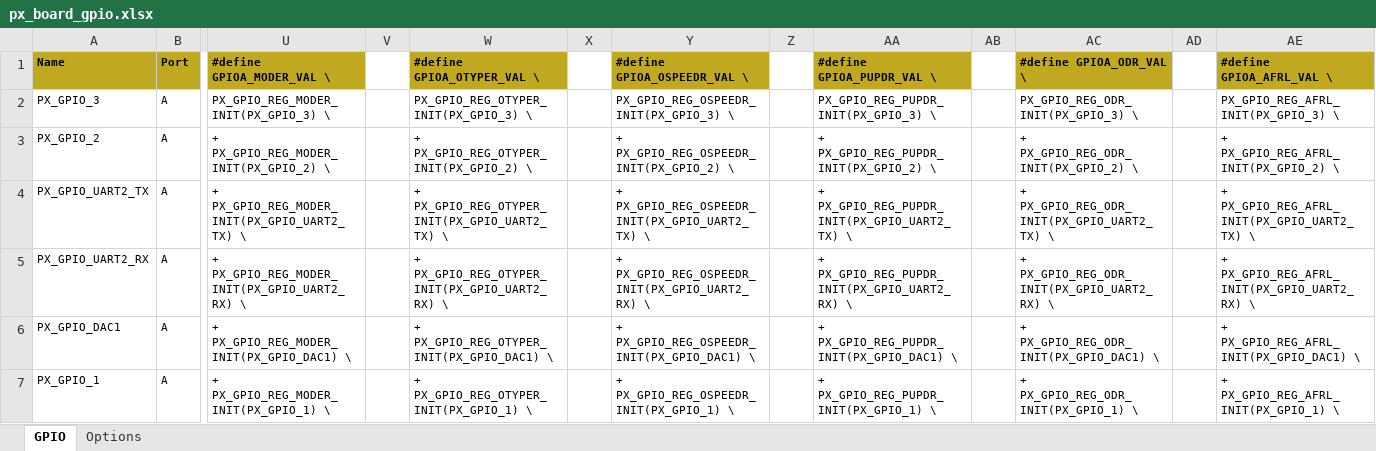
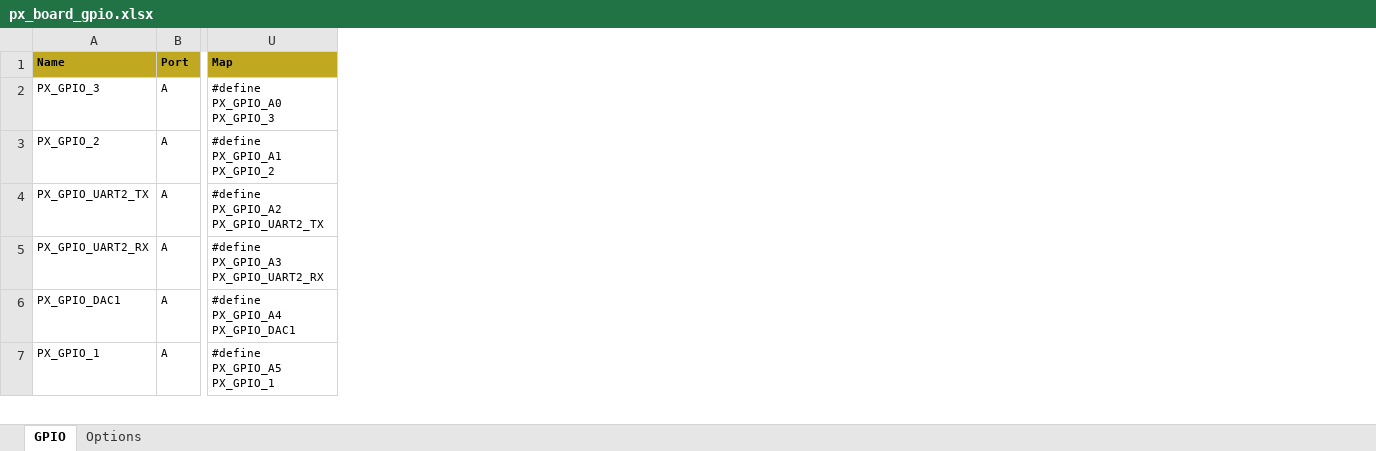
Before and after one commit to piconomix/px-fwlib, an Excel workbook: boards/arm/stm32/piconomix_hero_board/px_board_gpio.xlsx, sheet GPIO, drawn as a sheet; only a part is shown, gaps mark what is left out; values as stored, in another font and other column widths than the file's, no borders; conditional formats not drawn; removed rows and columns are numbered as before the commit, all else as after; the diff covers the shown part only; the diff names each change by its address in the sheet, - before the commit and + after, or states it on an @@ line.

Commit message:
Added px_gpio_init_stm32l072rb.h to simplify initialization of GPIO ports with px_gpio_port_init()

```diff
--- a/boards/arm/stm32/piconomix_hero_board/px_board_gpio.xlsx (sheet GPIO)
+++ b/boards/arm/stm32/piconomix_hero_board/px_board_gpio.xlsx (sheet GPIO)
-column U (#define GPIOA_MODER_VAL \), rows 2-7: PX_GPIO_REG_MODER_INIT(PX_GPIO_3) \ | + PX_GPIO_REG_MODER_INIT(PX_GPIO_2) \ | + PX_GPIO_REG_MODER_INIT(PX_GPIO_UART2_TX) \ | + PX_GPIO_REG_MODER_INIT(PX_GPIO_UART2_RX) \ | + PX_GPIO_REG_MODER_INIT(PX_GPIO_DAC1) \ | + PX_GPIO_REG_MODER_INIT(PX_GPIO_1) \
-column V, empty
-column W (#define GPIOA_OTYPER_VAL \), rows 2-7: PX_GPIO_REG_OTYPER_INIT(PX_GPIO_3) \ | + PX_GPIO_REG_OTYPER_INIT(PX_GPIO_2) \ | + PX_GPIO_REG_OTYPER_INIT(PX_GPIO_UART2_TX) \ | + PX_GPIO_REG_OTYPER_INIT(PX_GPIO_UART2_RX) \ | + PX_GPIO_REG_OTYPER_INIT(PX_GPIO_DAC1) \ | + PX_GPIO_REG_OTYPER_INIT(PX_GPIO_1) \
-column X, empty
-column Y (#define GPIOA_OSPEEDR_VAL \), rows 2-7: PX_GPIO_REG_OSPEEDR_INIT(PX_GPIO_3) \ | + PX_GPIO_REG_OSPEEDR_INIT(PX_GPIO_2) \ | + PX_GPIO_REG_OSPEEDR_INIT(PX_GPIO_UART2_TX) \ | + PX_GPIO_REG_OSPEEDR_INIT(PX_GPIO_UART2_RX) \ | + PX_GPIO_REG_OSPEEDR_INIT(PX_GPIO_DAC1) \ | + PX_GPIO_REG_OSPEEDR_INIT(PX_GPIO_1) \
-column Z, empty
-column AA (#define GPIOA_PUPDR_VAL \), rows 2-7: PX_GPIO_REG_PUPDR_INIT(PX_GPIO_3) \ | + PX_GPIO_REG_PUPDR_INIT(PX_GPIO_2) \ | + PX_GPIO_REG_PUPDR_INIT(PX_GPIO_UART2_TX) \ | + PX_GPIO_REG_PUPDR_INIT(PX_GPIO_UART2_RX) \ | + PX_GPIO_REG_PUPDR_INIT(PX_GPIO_DAC1) \ | + PX_GPIO_REG_PUPDR_INIT(PX_GPIO_1) \
-column AB, empty
-column AC (#define GPIOA_ODR_VAL \), rows 2-7: PX_GPIO_REG_ODR_INIT(PX_GPIO_3) \ | + PX_GPIO_REG_ODR_INIT(PX_GPIO_2) \ | + PX_GPIO_REG_ODR_INIT(PX_GPIO_UART2_TX) \ | + PX_GPIO_REG_ODR_INIT(PX_GPIO_UART2_RX) \ | + PX_GPIO_REG_ODR_INIT(PX_GPIO_DAC1) \ | + PX_GPIO_REG_ODR_INIT(PX_GPIO_1) \
-column AD, empty
-column AE (#define GPIOA_AFRL_VAL \), rows 2-7: PX_GPIO_REG_AFRL_INIT(PX_GPIO_3) \ | + PX_GPIO_REG_AFRL_INIT(PX_GPIO_2) \ | + PX_GPIO_REG_AFRL_INIT(PX_GPIO_UART2_TX) \ | + PX_GPIO_REG_AFRL_INIT(PX_GPIO_UART2_RX) \ | + PX_GPIO_REG_AFRL_INIT(PX_GPIO_DAC1) \ | + PX_GPIO_REG_AFRL_INIT(PX_GPIO_1) \
+column U (Map), rows 2-7: #define PX_GPIO_A0 PX_GPIO_3 | #define PX_GPIO_A1 PX_GPIO_2 | #define PX_GPIO_A2 PX_GPIO_UART2_TX | #define PX_GPIO_A3 PX_GPIO_UART2_RX | #define PX_GPIO_A4 PX_GPIO_DAC1 | #define PX_GPIO_A5 PX_GPIO_1
```
Also changed, not shown: 24 edited cells elsewhere in this sheet, 21 other files.
